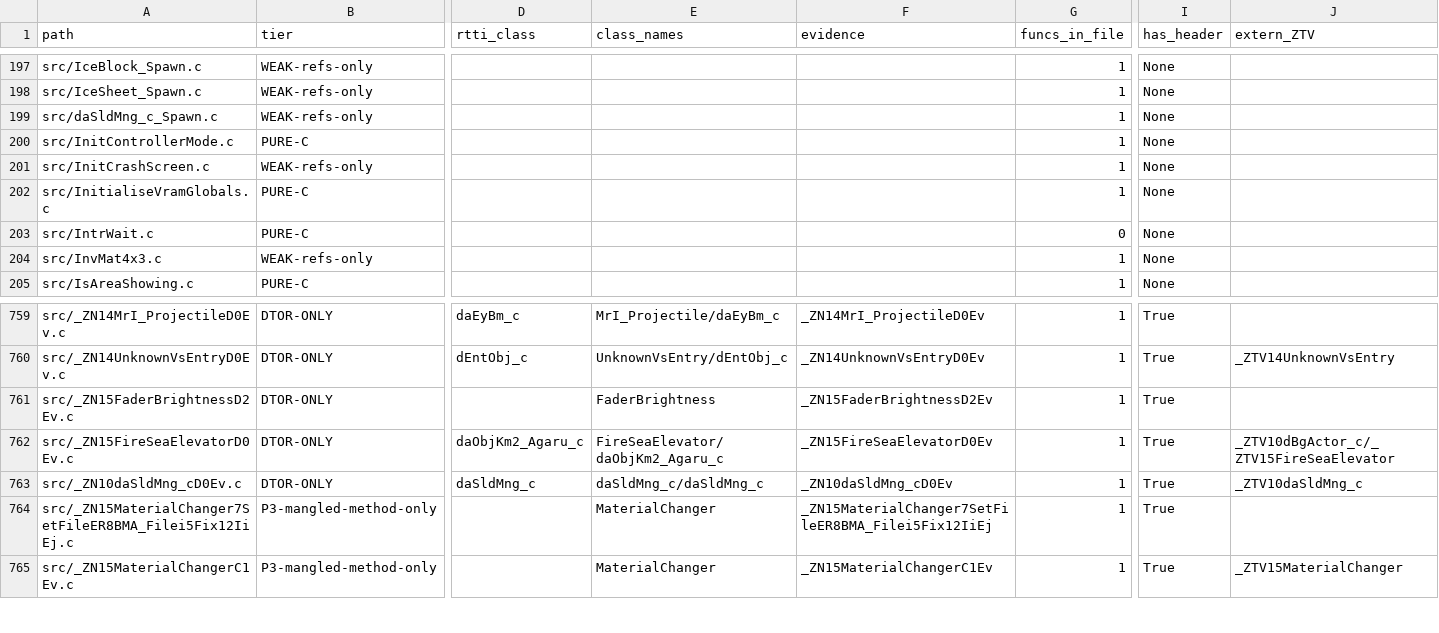
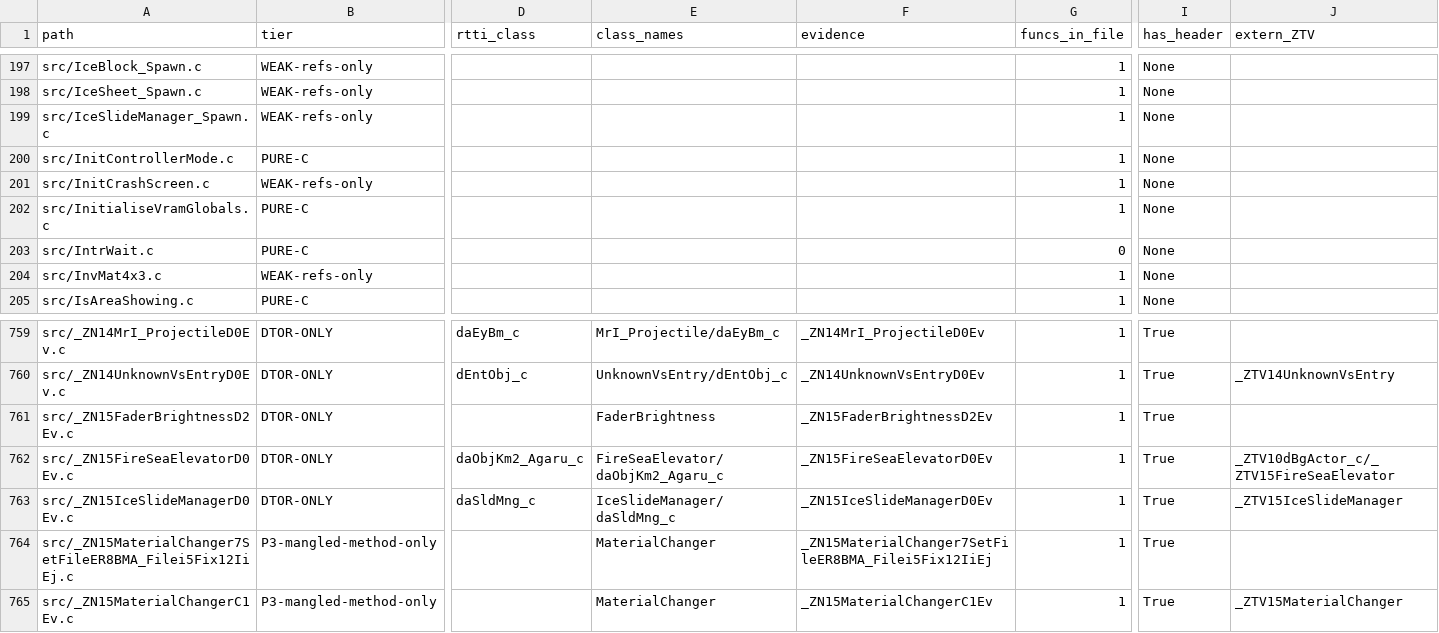
Before and after one commit to Alberto12345678999/sm64ds-decomp, a TSV file: notes/data/c-cpp-classification.tsv, drawn as a sheet; only a part is shown, gaps mark what is left out; the diff names each change by its address in the sheet, - before the commit and + after, or states it on an @@ line.

```diff
--- a/notes/data/c-cpp-classification.tsv
+++ b/notes/data/c-cpp-classification.tsv
-A199 (path): src/daSldMng_c_Spawn.c
+A199 (path): src/IceSlideManager_Spawn.c
-A763 (path): src/_ZN10daSldMng_cD0Ev.c
+A763 (path): src/_ZN15IceSlideManagerD0Ev.c
-E763 (class_names): daSldMng_c/daSldMng_c
+E763 (class_names): IceSlideManager/daSldMng_c
-F763 (evidence): _ZN10daSldMng_cD0Ev
+F763 (evidence): _ZN15IceSlideManagerD0Ev
-J763 (extern_ZTV): _ZTV10daSldMng_c
+J763 (extern_ZTV): _ZTV15IceSlideManager
```
Also changed, not shown: 1 other file.
